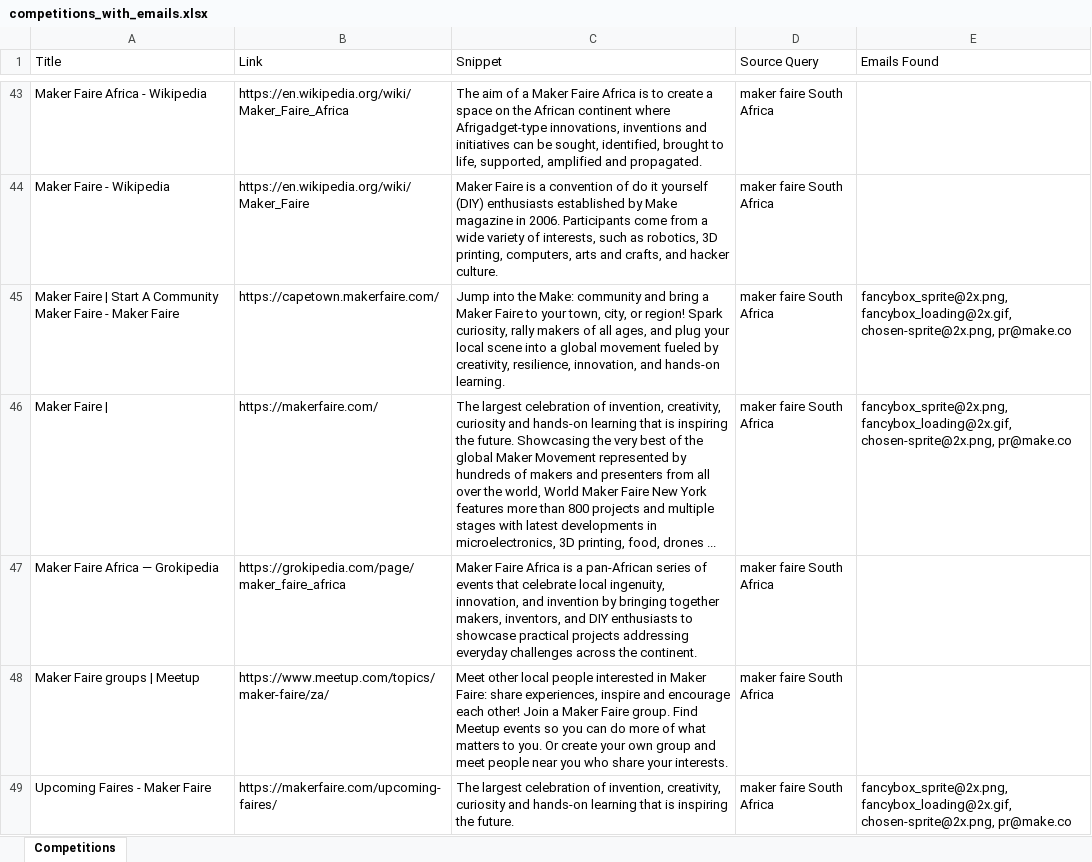
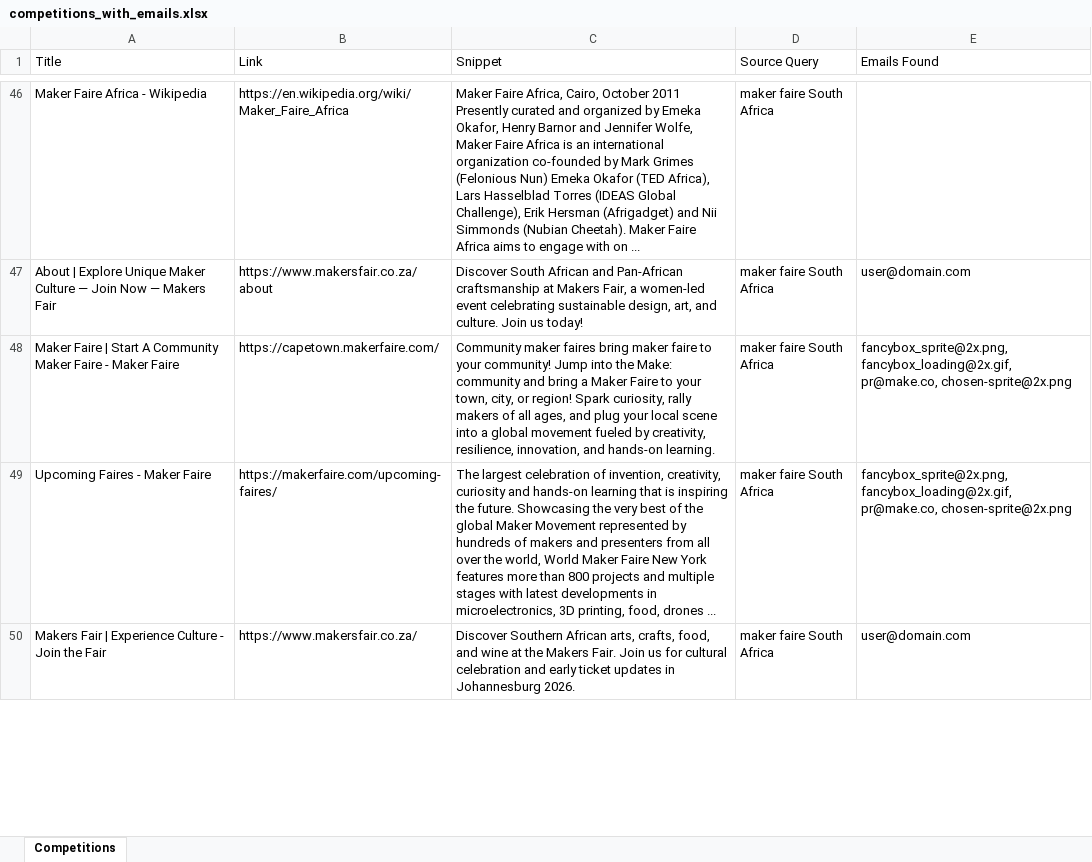
Before and after one commit to MareanaNsuku/CompetitionScraper, an Excel workbook: data/competitions_with_emails.xlsx, sheet Competitions, drawn as a sheet; only a part is shown, gaps mark what is left out; values as stored, in another font and other column widths than the file's, no borders; removed rows and columns are numbered as before the commit, all else as after; the diff covers the shown part only; the diff names each change by its address in the sheet, - before the commit and + after, or states it on an @@ line.

```diff
--- a/data/competitions_with_emails.xlsx (sheet Competitions)
+++ b/data/competitions_with_emails.xlsx (sheet Competitions)
-C46 (Snippet): The aim of a Maker Faire Africa is to create a space on the African continent where Afrigadget-type innovations, inventions and initiatives can be sought, identified, brought to life, supported, amplified and propagated.
+C46 (Snippet): Maker Faire Africa, Cairo, October 2011 Presently curated and organized by Emeka Okafor, Henry Barnor and Jennifer Wolfe, Maker Faire Africa is an international organization co-founded by Mark Grimes (Felonious Nun) Emeka Okafor (TED Africa), Lars Hasselblad Torres (IDEAS Global Challenge), Erik Hersman (Afrigadget) and Nii Simmonds (Nubian Cheetah). Maker Faire Africa aims to engage with on ...
-row 44: Maker Faire - Wikipedia | https://en.wikipedia.org/wiki/Maker_Faire | Maker Faire is a convention of do it yourself (DIY) enthusiasts established by Make magazine in 2006. Participants come from a wide variety of interests, such as robotics, 3D printing, computers, arts and crafts, and hacker culture. | maker faire South Africa
+row 47: About | Explore Unique Maker Culture — Join Now — Makers Fair | https://www.makersfair.co.za/about | Discover South African and Pan-African craftsmanship at Makers Fair, a women-led event celebrating sustainable design, art, and culture. Join us today! | maker faire South Africa | user@domain.com
-C48 (Snippet): Jump into…
+C48 (Snippet): Community maker faires bring maker faire to your community! Jump into…
-E48 (Emails Found): fancybox_sprite@2x.png, fancybox_loading@2x.gif, chosen-sprite@2x.png, pr@make.co
+E48 (Emails Found): fancybox_sprite@2x.png, fancybox_loading@2x.gif, pr@make.co, chosen-sprite@2x.png
-row 46: Maker Faire | | https://makerfaire.com/ | The largest celebration of invention, creativity, curiosity and hands-on learning that is inspiring the future. Showcasing the very best of the global Maker Movement represented by hundreds of makers and presenters from all over the world, World Maker Faire New York features more than 800 projects and multiple stages with latest developments in microelectronics, 3D printing, food, drones ... | maker faire South Africa | fancybox_sprite@2x.png, fancybox_loading@2x.gif, chosen-sprite@2x.png, pr@make.co
-row 47: Maker Faire Africa — Grokipedia | https://grokipedia.com/page/maker_faire_africa | Maker Faire Africa is a pan-African series of events that celebrate local ingenuity, innovation, and invention by bringing together makers, inventors, and DIY enthusiasts to showcase practical projects addressing everyday challenges across the continent. | maker faire South Africa
-row 48: Maker Faire groups | Meetup | https://www.meetup.com/topics/maker-faire/za/ | Meet other local people interested in Maker Faire: share experiences, inspire and encourage each other! Join a Maker Faire group. Find Meetup events so you can do more of what matters to you. Or create your own group and meet people near you who share your interests. | maker faire South Africa
-C49 (Snippet): …the future.
+C49 (Snippet): …the future. Showcasing the very best of the global Maker Movement represented by hundreds of makers and presenters from all over the world, World Maker Faire New York features more than 800 projects and multiple stages with latest developments in microelectronics, 3D printing, food, drones ...
-E49 (Emails Found): fancybox_sprite@2x.png, fancybox_loading@2x.gif, chosen-sprite@2x.png, pr@make.co
+E49 (Emails Found): fancybox_sprite@2x.png, fancybox_loading@2x.gif, pr@make.co, chosen-sprite@2x.png
+row 50: Makers Fair | Experience Culture - Join the Fair | https://www.makersfair.co.za/ | Discover Southern African arts, crafts, food, and wine at the Makers Fair. Join us for cultural celebration and early ticket updates in Johannesburg 2026. | maker faire South Africa | user@domain.com
```
Also changed, not shown: 45 added rows, 31 removed rows, 4 moved rows and 57 edited cells elsewhere in this sheet.
